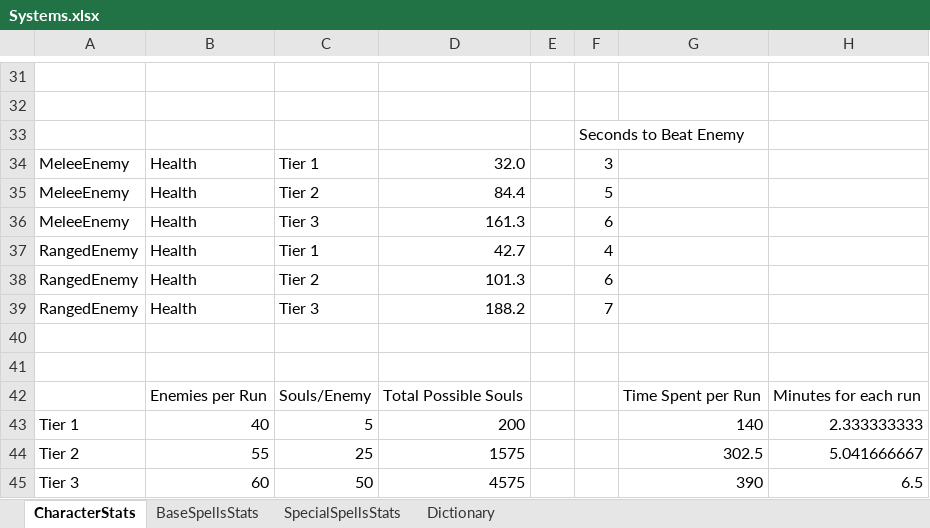
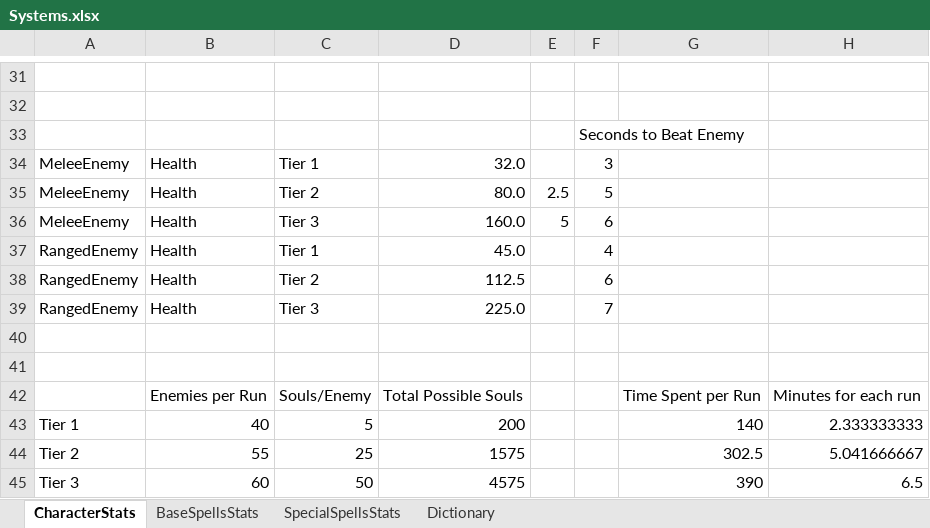
Before and after one commit to KrakenHunters/Project_EldoriasForest, an Excel workbook: Assets/Systems.xlsx, sheet CharacterStats, drawn as a sheet; only a part is shown, gaps mark what is left out; values as stored, in another font and other column widths than the file's, no borders; the diff names each change by its address in the sheet, - before the commit and + after, or states it on an @@ line.

```diff
--- a/Assets/Systems.xlsx (sheet CharacterStats)
+++ b/Assets/Systems.xlsx (sheet CharacterStats)
-D35: 84.4
+D35: 80.0
-E35: (empty)
+E35: 2.5
-D36: 161.3
+D36: 160.0
-E36: (empty)
+E36: 5
-D37: 42.7
+D37: 45.0
-D38: 101.3
+D38: 112.5
-D39: 188.2
+D39: 225.0
```
Also changed, not shown: 4 other files.
